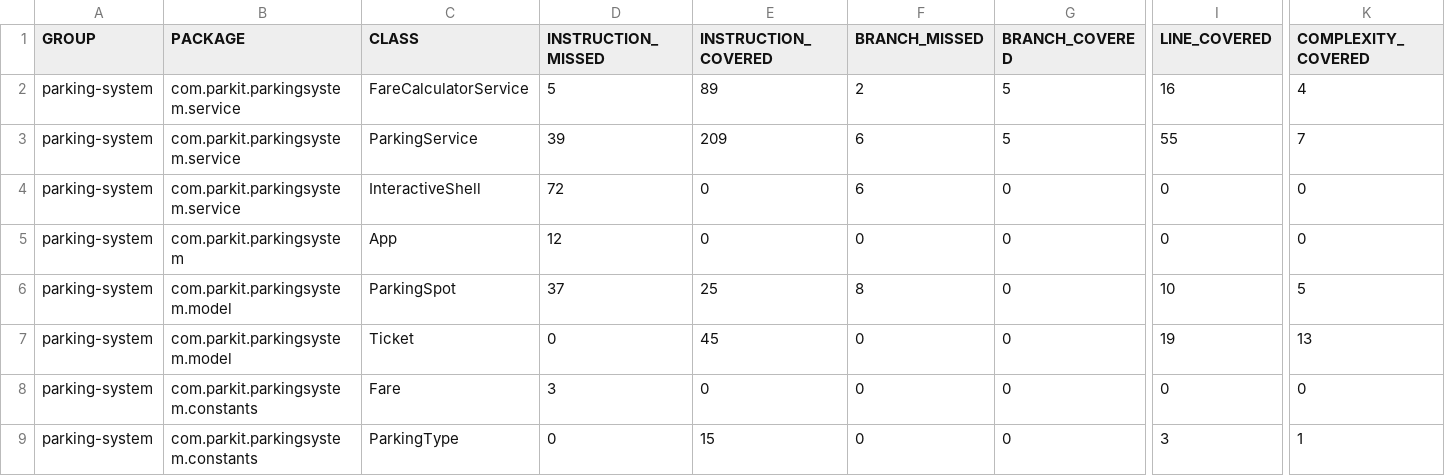
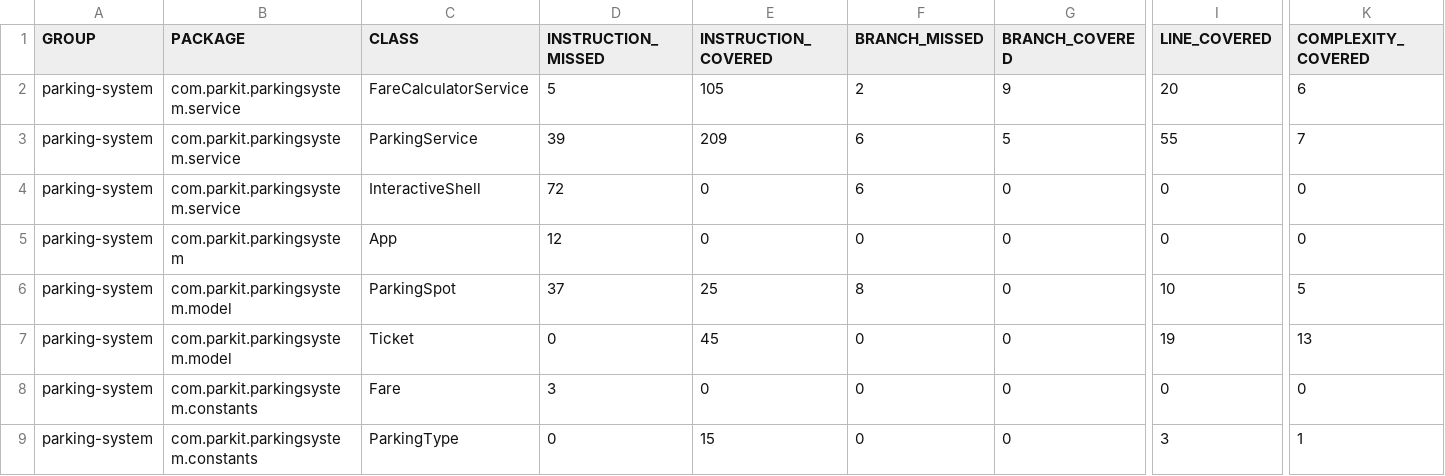
Before and after one commit to BenOuirane/BENOUIRANE-Hajer-tester-Java, a CSV file: target/site/jacoco/jacoco.csv, drawn as a sheet; only a part is shown, gaps mark what is left out; the diff names each change by its address in the sheet, - before the commit and + after, or states it on an @@ line.

```diff
--- a/target/site/jacoco/jacoco.csv
+++ b/target/site/jacoco/jacoco.csv
-E2 (INSTRUCTION_COVERED): 89
+E2 (INSTRUCTION_COVERED): 105
-G2 (BRANCH_COVERED): 5
+G2 (BRANCH_COVERED): 9
-I2 (LINE_COVERED): 16
+I2 (LINE_COVERED): 20
-K2 (COMPLEXITY_COVERED): 4
+K2 (COMPLEXITY_COVERED): 6
```
Also changed, not shown: 25 other files.
